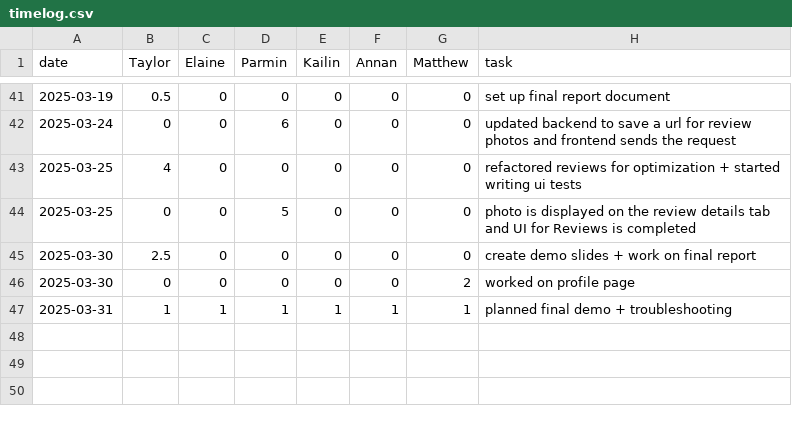
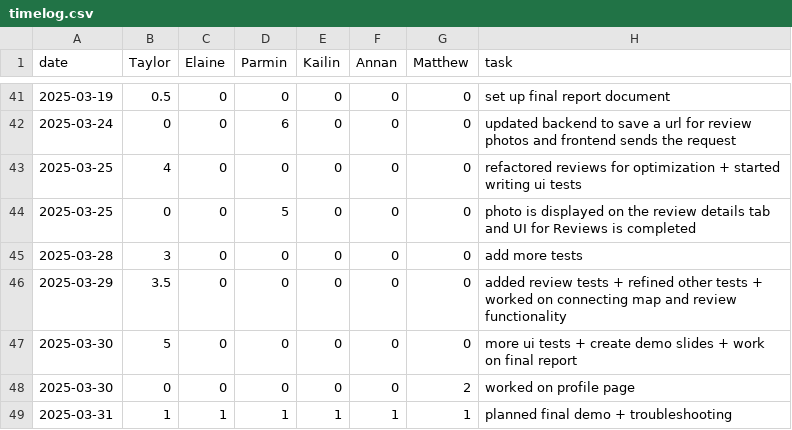
Before and after one commit to parminpatel28/team16-android-aces, a CSV file: timelog.csv, drawn as a sheet; only a part is shown, gaps mark what is left out.

Commit message:
Update timelog.csv

```diff
--- a/timelog.csv
+++ b/timelog.csv
@@ -44,3 +44,5 @@ date,Taylor,Elaine,Parmin,Kailin,Annan,Matthew,task
 2025-03-25,0,0,5,0,0,0,photo is displayed on the review details tab and UI for Reviews is completed
-2025-03-30,2.5,0,0,0,0,0,create demo slides + work on final report
+2025-03-28,3,0,0,0,0,0,add more tests
+2025-03-29,3.5,0,0,0,0,0,added review tests + refined other tests + worked on connecting map and review functionality
+2025-03-30,5,0,0,0,0,0,more ui tests + create demo slides + work on final report
 2025-03-30,0,0,0,0,0,2,worked on profile page
```
